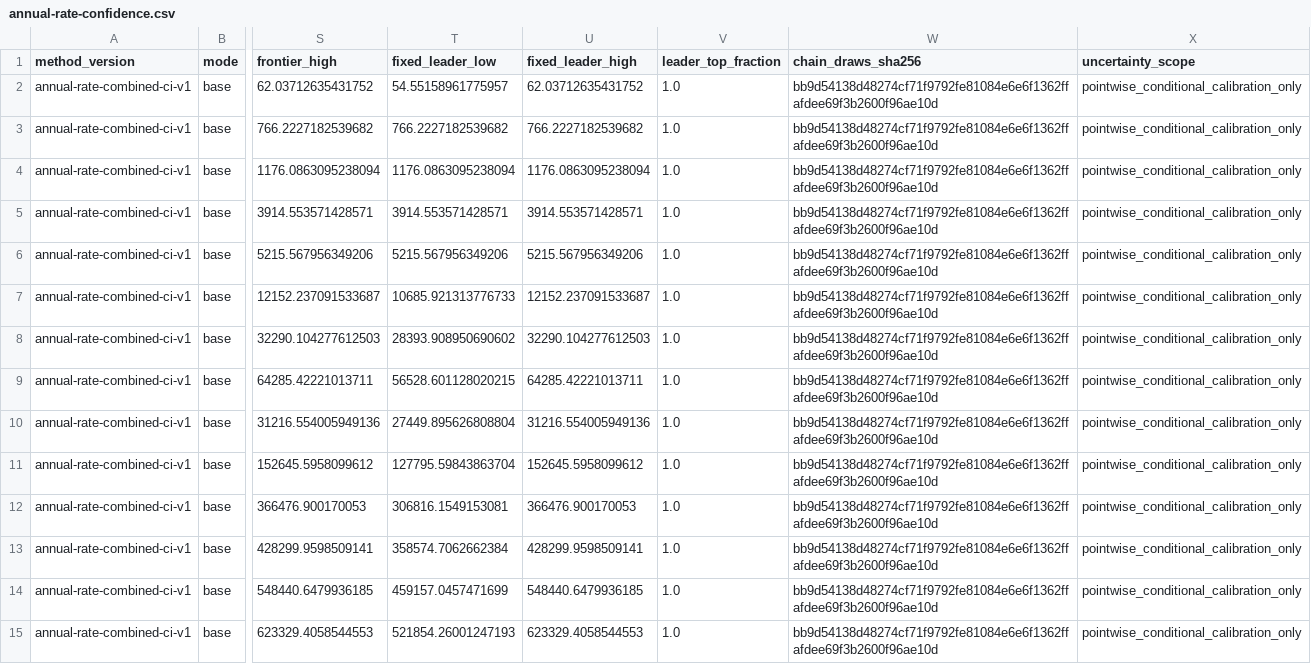
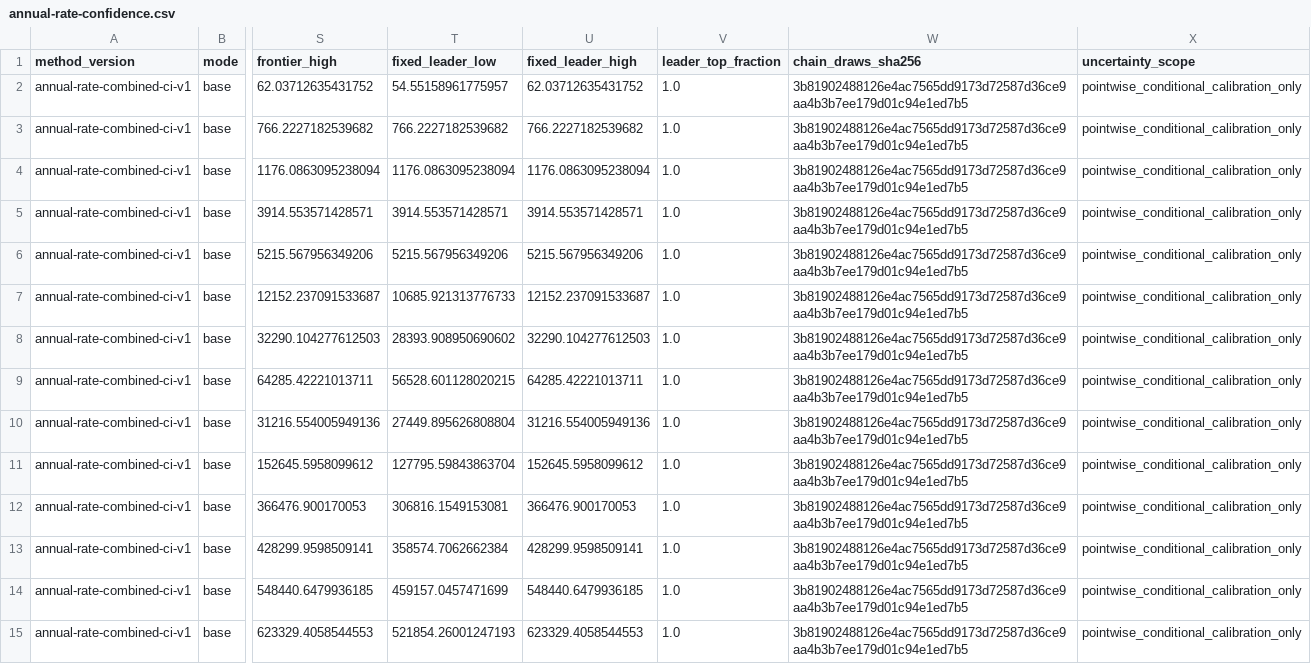
Before and after one commit to NeoChen1024/CPUShowSpeed, a CSV file: research/data/spec/annual-rate-confidence.csv, drawn as a sheet; only a part is shown, gaps mark what is left out; the diff covers the shown part only; the diff names each change by its address in the sheet, - before the commit and + after, or states it on an @@ line.

```diff
--- a/research/data/spec/annual-rate-confidence.csv
+++ b/research/data/spec/annual-rate-confidence.csv
-W2:W15 (chain_draws_sha256): bb9d54138d48274cf71f9792fe81084e6e6f1362ffafdee69f3b2600f96ae10d
+W2:W15 (chain_draws_sha256): 3b81902488126e4ac7565dd9173d72587d36ce9aa4b3b7ee179d01c94e1ed7b5
```
Also changed, not shown: 58 edited cells elsewhere in this file, research/data/spec/annual-rate-leaders.csv, research/data/spec/fitting/cpu92-cpu95-rate-direct-factors.csv, 13 other files.
